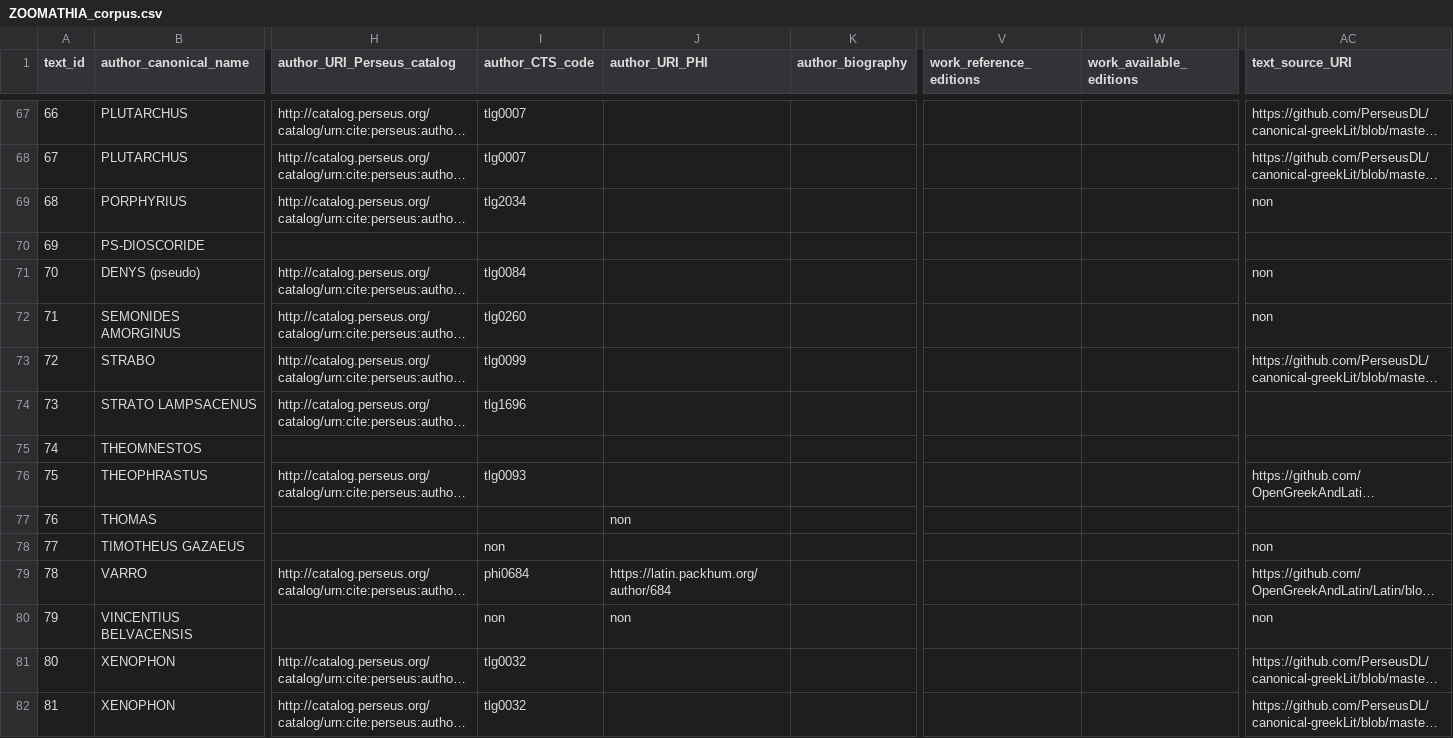
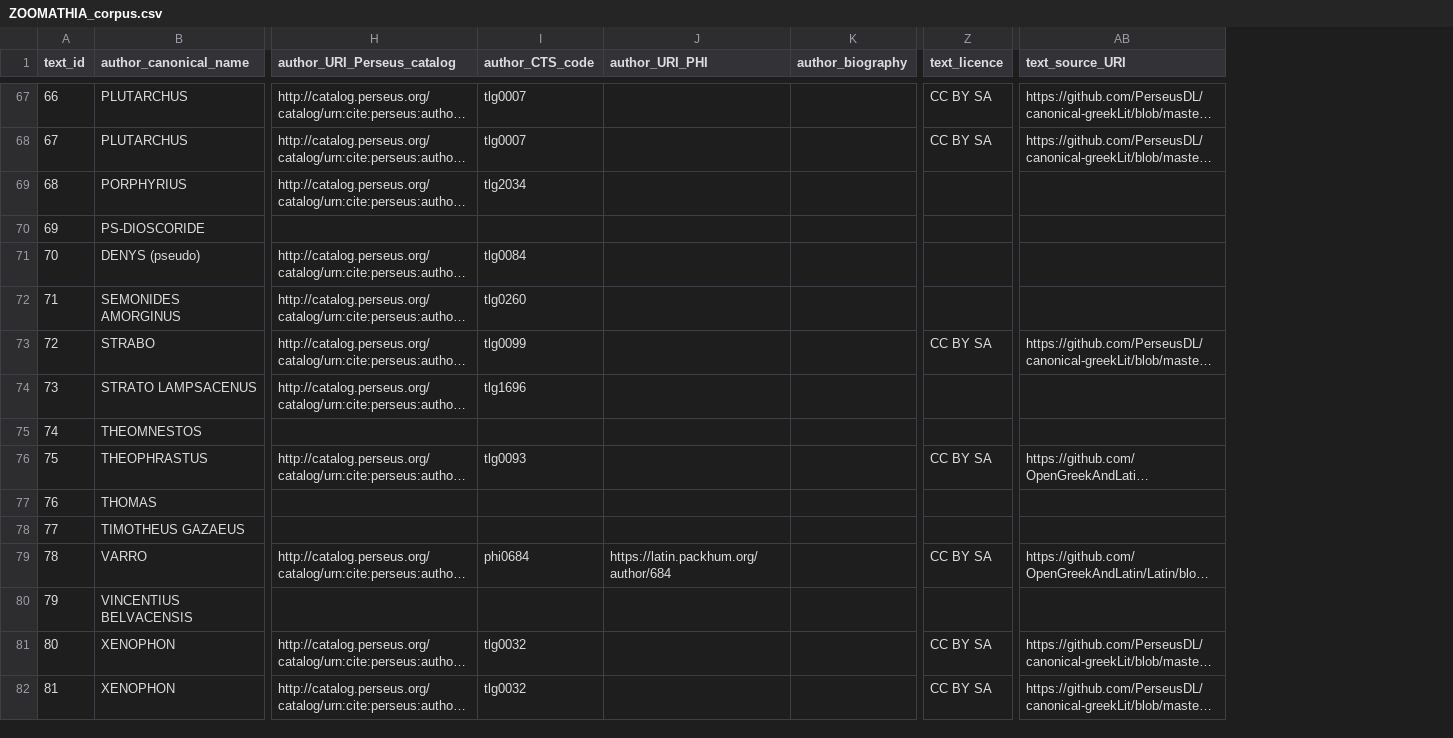
Before and after one commit to msaby/beta-zoom, a CSV file: docs/corpus/ZOOMATHIA_corpus.csv, drawn as a sheet; only a part is shown, gaps mark what is left out; long unchanged cells end in …; removed rows and columns are numbered as before the commit, all else as after; the diff covers the shown part only; the diff names each change by its address in the sheet, - before the commit and + after, or states it on an @@ line.

```diff
--- a/docs/corpus/ZOOMATHIA_corpus.csv
+++ b/docs/corpus/ZOOMATHIA_corpus.csv
-column V (work_reference_editions), empty
-column W (work_available_editions), empty
+column Z (text_licence), rows 67-82: CC BY SA | CC BY SA |  |  |  |  | CC BY SA |  |  | CC BY SA |  |  | CC BY SA |  | CC BY SA | CC BY SA
-AB69 (text_source_URI): non
+AB69 (text_source_URI): (empty)
-AB71:AB72 (text_source_URI): non
+AB71:AB72 (text_source_URI): (empty)
-J77 (author_URI_PHI): non
+J77 (author_URI_PHI): (empty)
-I78 (author_CTS_code): non
+I78 (author_CTS_code): (empty)
-AB78 (text_source_URI): non
+AB78 (text_source_URI): (empty)
-I80 (author_CTS_code): non
+I80 (author_CTS_code): (empty)
-J80 (author_URI_PHI): non
+J80 (author_URI_PHI): (empty)
-AB80 (text_source_URI): non
+AB80 (text_source_URI): (empty)
```
Also changed, not shown: 55 edited cells elsewhere in this file.
